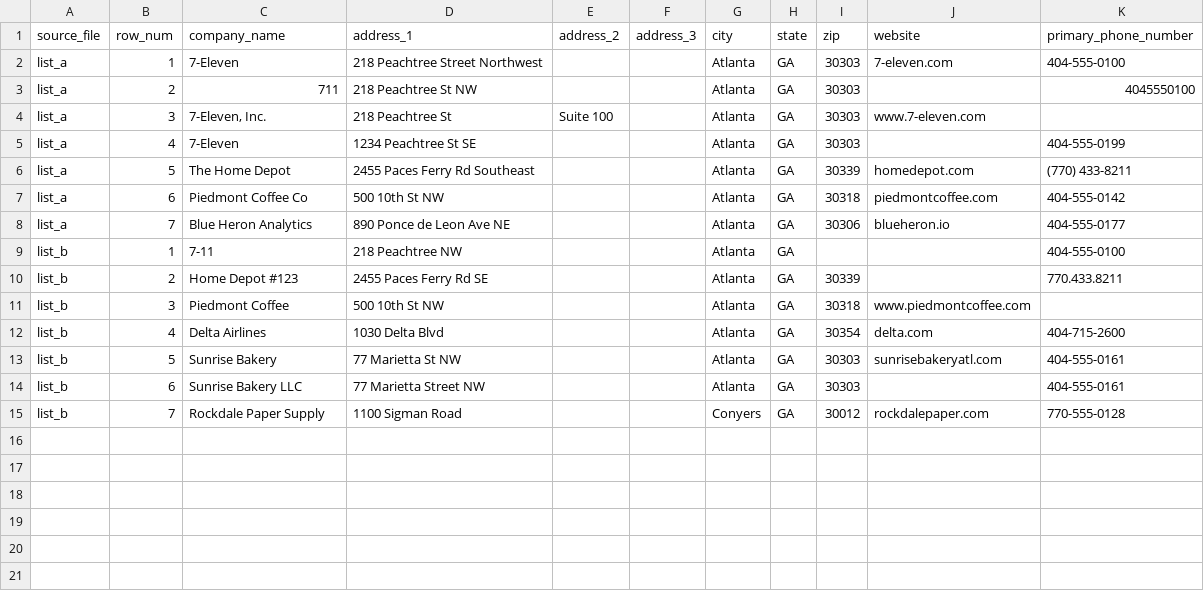
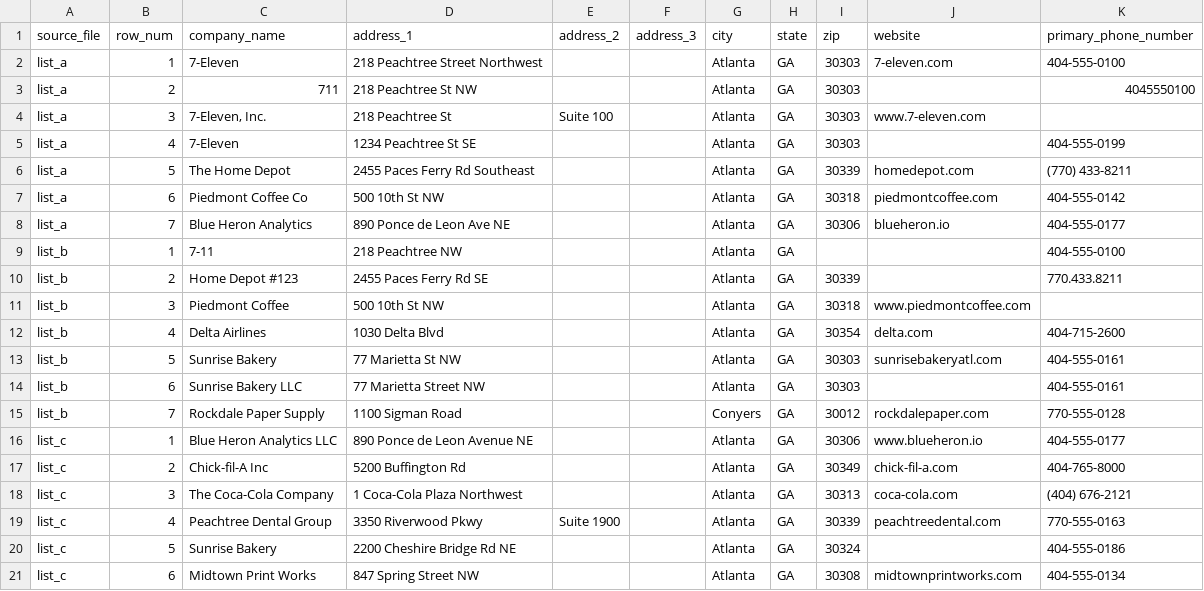
Before and after one commit to baybailz/crm-dedupe-etl, a CSV file: seeds/vendor_records.csv, drawn as a sheet; the diff names each change by its address in the sheet, - before the commit and + after, or states it on an @@ line.

```diff
--- a/seeds/vendor_records.csv
+++ b/seeds/vendor_records.csv
+row 16: list_c | 1 | Blue Heron Analytics LLC | 890 Ponce de Leon Avenue NE |  |  | Atlanta | GA | 30306 | www.blueheron.io | 404-555-0177
+row 17: list_c | 2 | Chick-fil-A Inc | 5200 Buffington Rd |  |  | Atlanta | GA | 30349 | chick-fil-a.com | 404-765-8000
+row 18: list_c | 3 | The Coca-Cola Company | 1 Coca-Cola Plaza Northwest |  |  | Atlanta | GA | 30313 | coca-cola.com | (404) 676-2121
+row 19: list_c | 4 | Peachtree Dental Group | 3350 Riverwood Pkwy | Suite 1900 |  | Atlanta | GA | 30339 | peachtreedental.com | 770-555-0163
+row 20: list_c | 5 | Sunrise Bakery | 2200 Cheshire Bridge Rd NE |  |  | Atlanta | GA | 30324 |  | 404-555-0186
+row 21: list_c | 6 | Midtown Print Works | 847 Spring Street NW |  |  | Atlanta | GA | 30308 | midtownprintworks.com | 404-555-0134
```
Also changed, not shown: 9 other files.
